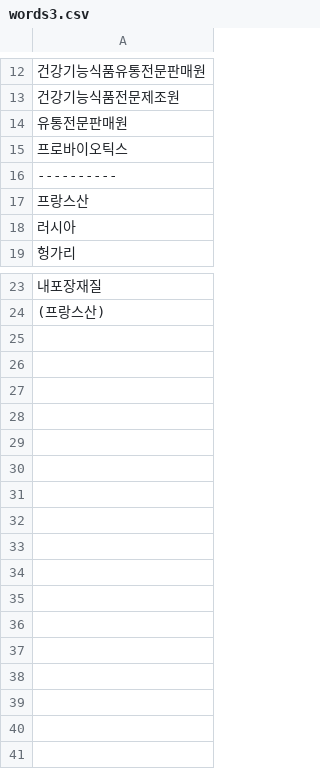
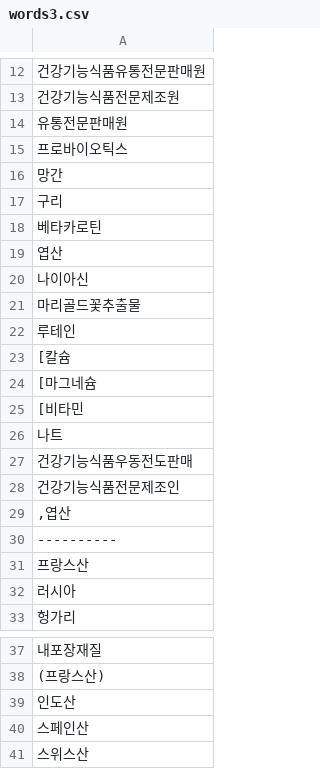
Before and after one commit to MoonSongAi/PjtCCC, a CSV file: Work/JGChoi/words3.csv, drawn as a sheet; only a part is shown, gaps mark what is left out; the diff names each change by its address in the sheet, - before the commit and + after, or states it on an @@ line.

```diff
--- a/Work/JGChoi/words3.csv
+++ b/Work/JGChoi/words3.csv
+row 16: 망간
+row 17: 구리
+row 18: 베타카로틴
+row 19: 엽산
+row 20: 나이아신
+row 21: 마리골드꽃추출물
+row 22: 루테인
+row 23: [칼슘
+row 24: [마그네슘
+row 25: [비타민
+row 26: 나트
+row 27: 건강기능식품우동전도판매
+row 28: 건강기능식품전문제조인
+row 29: ,엽산
+row 39: 인도산
+row 40: 스페인산
+row 41: 스위스산
```
Also changed, not shown: 11 other files.
